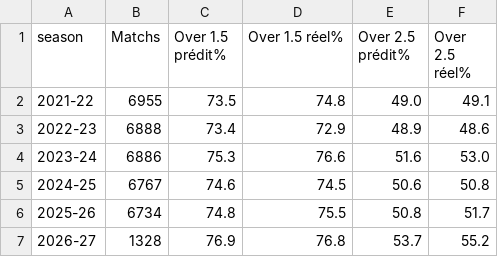
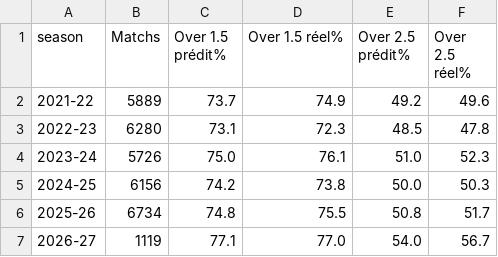
Before and after one commit to matltg/sharp-edge, a CSV file: data/backtest_by_season.csv, drawn as a sheet.

```diff
--- a/data/backtest_by_season.csv
+++ b/data/backtest_by_season.csv
@@ -1,7 +1,7 @@
 season,Matchs,Over 1.5 prédit%,Over 1.5 réel%,Over 2.5 prédit%,Over 2.5 réel%
-2021-22,6955,73.5,74.8,49.0,49.1
-2022-23,6888,73.4,72.9,48.9,48.6
-2023-24,6886,75.3,76.6,51.6,53.0
-2024-25,6767,74.6,74.5,50.6,50.8
+2021-22,5889,73.7,74.9,49.2,49.6
+2022-23,6280,73.1,72.3,48.5,47.8
+2023-24,5726,75.0,76.1,51.0,52.3
+2024-25,6156,74.2,73.8,50.0,50.3
 2025-26,6734,74.8,75.5,50.8,51.7
-2026-27,1328,76.9,76.8,53.7,55.2
+2026-27,1119,77.1,77.0,54.0,56.7
```
Also changed, not shown: data/backtest_by_league.csv, data/backtest_global.csv, 1 other file.
